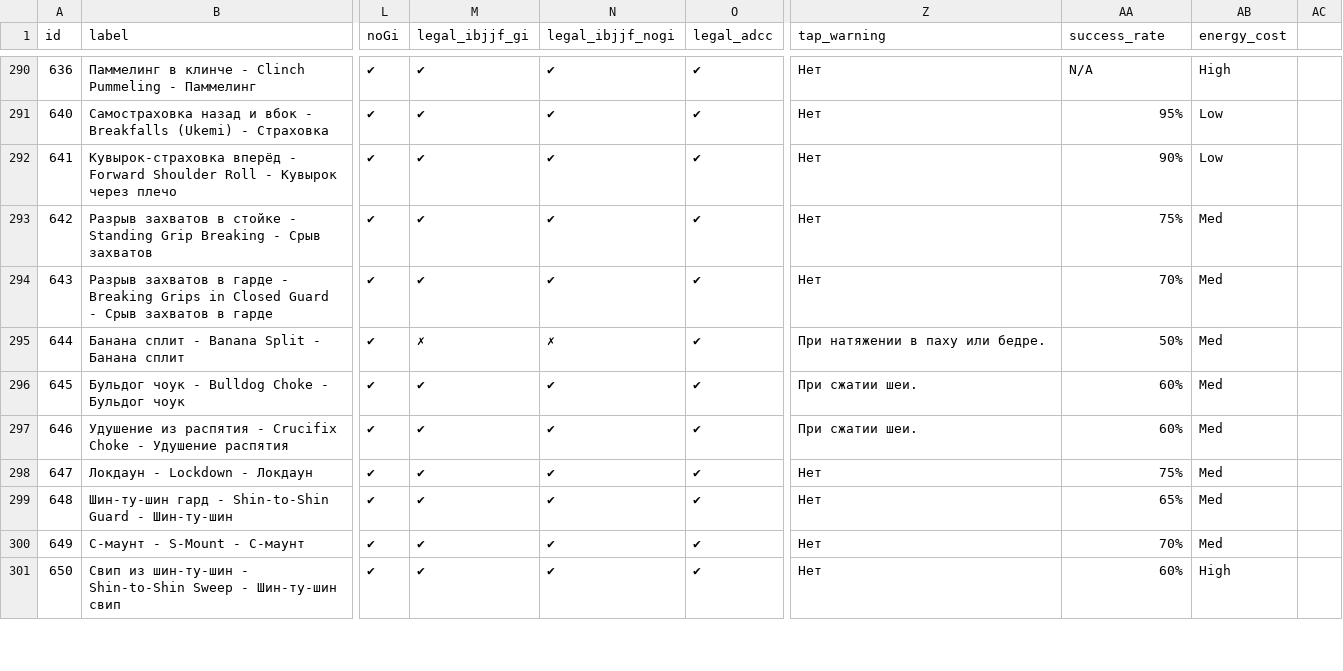
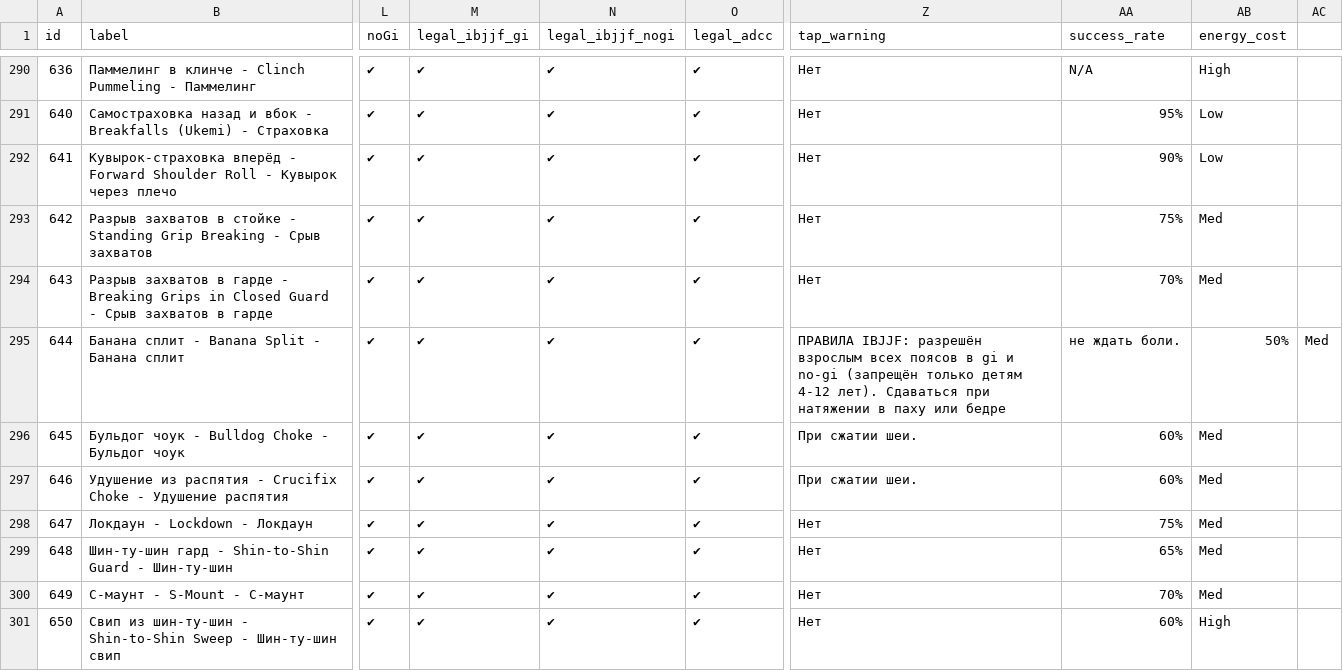
Before and after one commit to khrapovitskiyivan-lgtm/BJJ-Companion, a CSV file: data/techniques.csv, drawn as a sheet; only a part is shown, gaps mark what is left out; the diff names each change by its address in the sheet, - before the commit and + after, or states it on an @@ line.

```diff
--- a/data/techniques.csv
+++ b/data/techniques.csv
-M295 (legal_ibjjf_gi): ✗
+M295 (legal_ibjjf_gi): ✔
-N295 (legal_ibjjf_nogi): ✗
+N295 (legal_ibjjf_nogi): ✔
-Z295 (tap_warning): При натяжении в паху или бедре.
+Z295 (tap_warning): ПРАВИЛА IBJJF: разрешён взрослым всех поясов в gi и no-gi (запрещён только детям 4-12 лет). Сдаваться при натяжении в паху или бедре
-AA295 (success_rate): 50%
+AA295 (success_rate): не ждать боли.
-AB295 (energy_cost): Med
+AB295 (energy_cost): 50%
-AC295: (empty)
+AC295: Med
```
Also changed, not shown: 2 other files.
